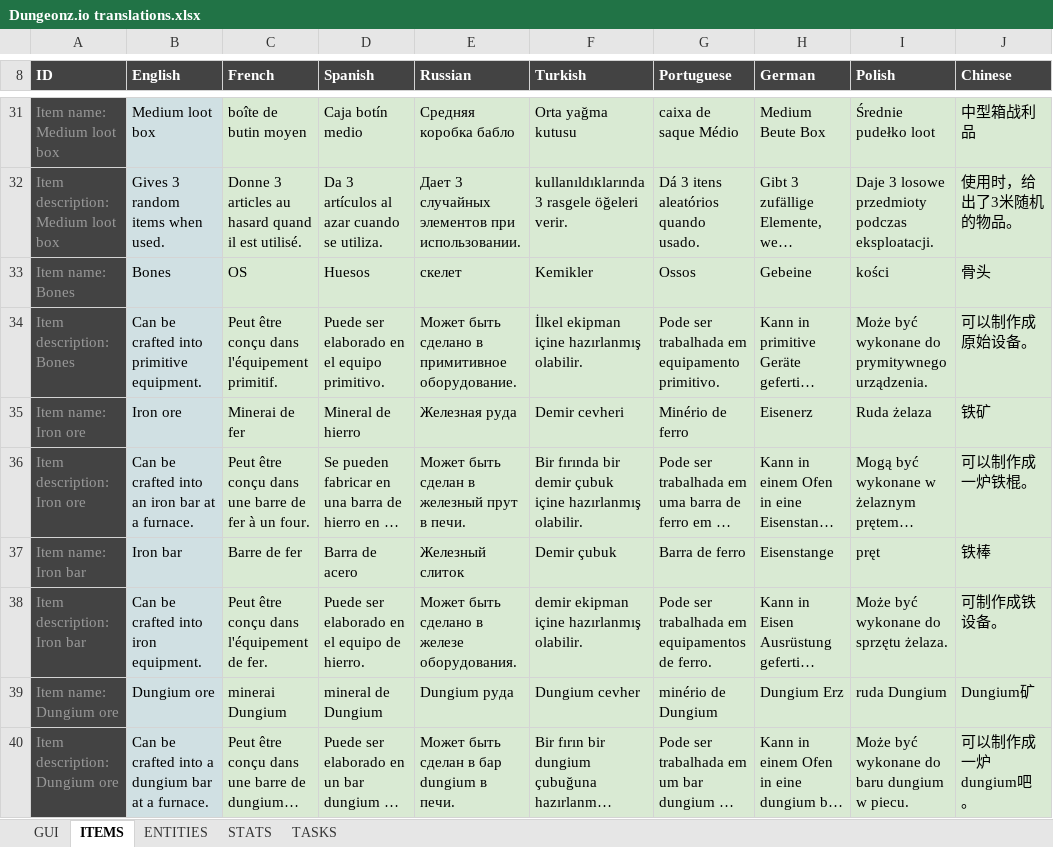
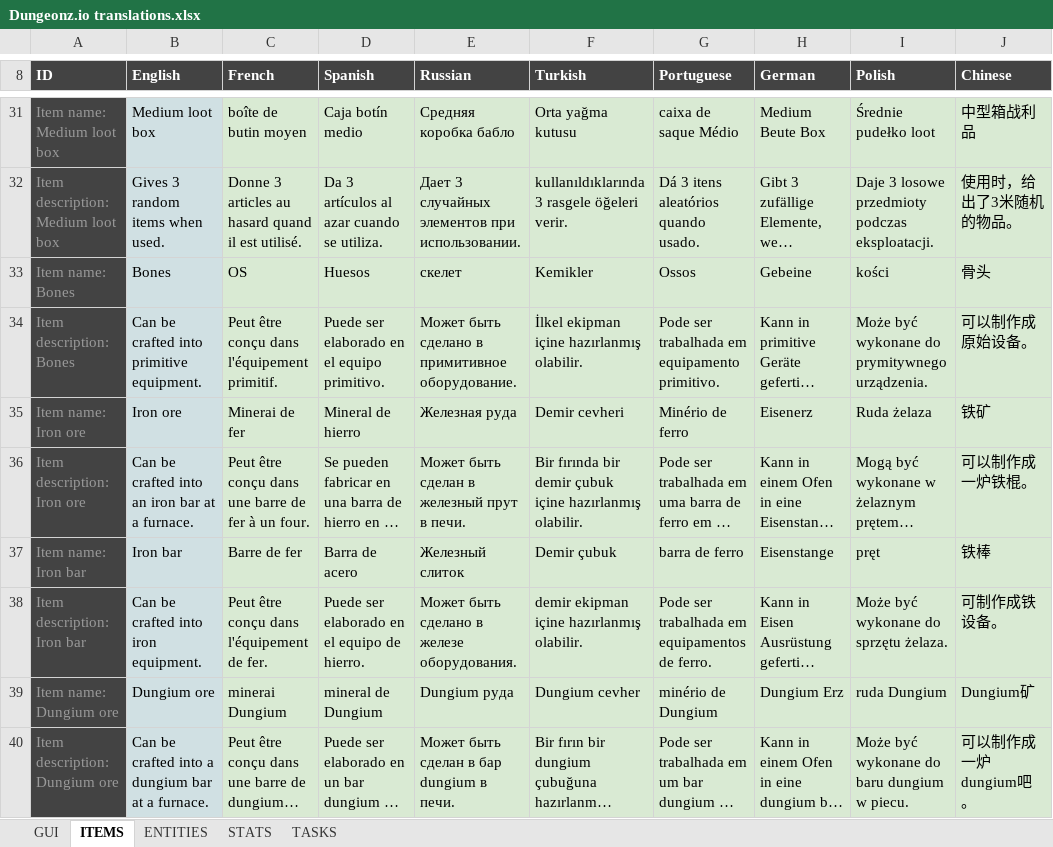
Before and after one commit to Arcanorum/rogueworld, an Excel workbook: server/Dungeonz.io translations.xlsx, sheet ITEMS, drawn as a sheet; only a part is shown, gaps mark what is left out; long unchanged cells end in …; values as stored, in another font and other column widths than the file's, no borders; charts and pictures not drawn; the diff covers the shown part only; the diff names each change by its address in the sheet, - before the commit and + after, or states it on an @@ line.

```diff
--- a/server/Dungeonz.io translations.xlsx (sheet ITEMS)
+++ b/server/Dungeonz.io translations.xlsx (sheet ITEMS)
-G37 (Portuguese): Barra de ferro
+G37 (Portuguese): barra de ferro
```
Also changed, not shown: 6 added rows and 6 edited cells elsewhere in this sheet, sheet GUI, sheet STATS, formulas that keep their value, 25 other files.
